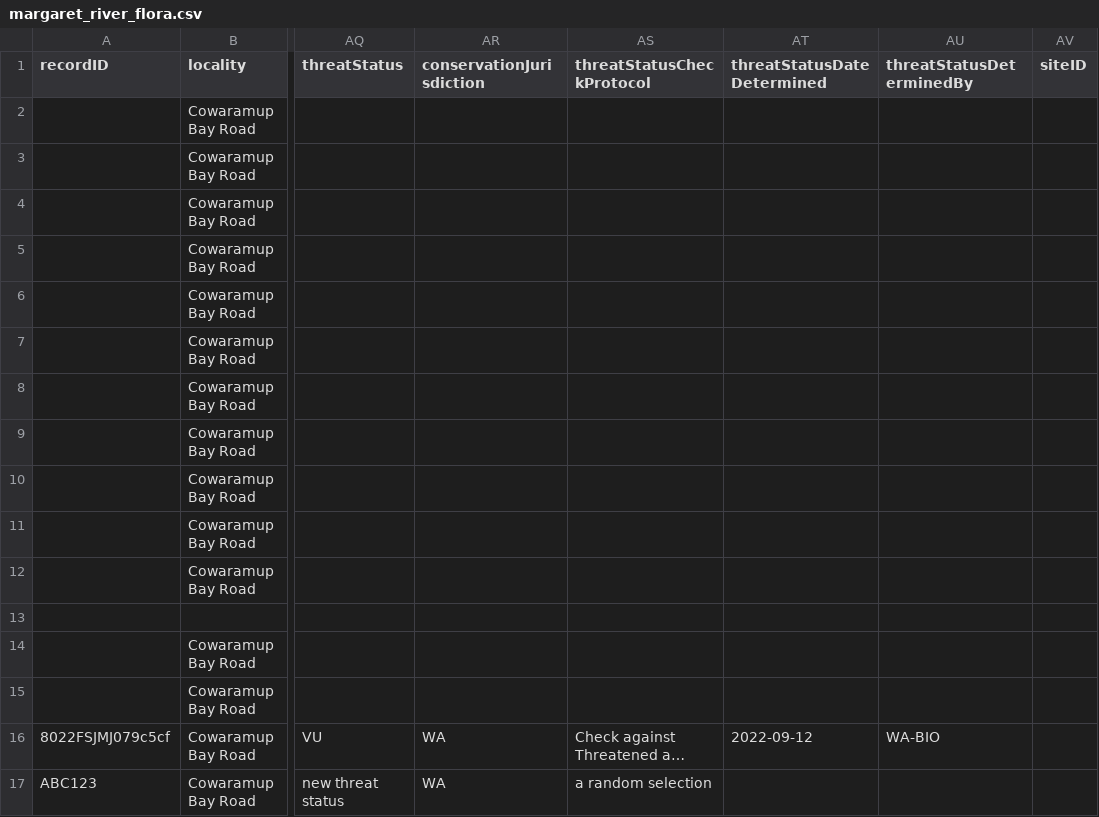
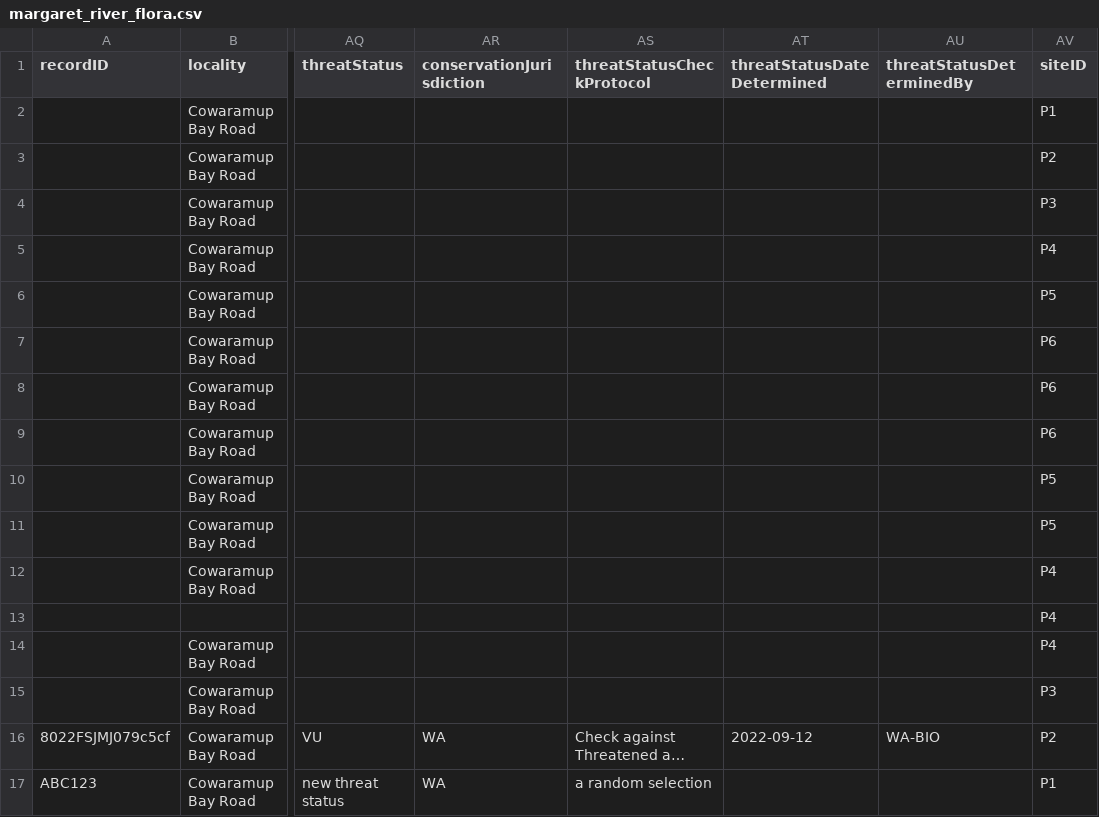
Before and after one commit to gaiaresources/abis-mapping, a CSV file: abis_mapping/templates/survey_occurrence_data/examples/margaret_river_flora/margaret_river_flora.csv, drawn as a sheet; only a part is shown, gaps mark what is left out; long unchanged cells end in …; the diff names each change by its address in the sheet, - before the commit and + after, or states it on an @@ line.

Commit message:
WIP still attempting the package validation method

```diff
--- a/abis_mapping/templates/survey_occurrence_data/examples/margaret_river_flora/margaret_river_flora.csv
+++ b/abis_mapping/templates/survey_occurrence_data/examples/margaret_river_flora/margaret_river_flora.csv
-AV2 (siteID): (empty)
+AV2 (siteID): P1
-AV3 (siteID): (empty)
+AV3 (siteID): P2
-AV4 (siteID): (empty)
+AV4 (siteID): P3
-AV5 (siteID): (empty)
+AV5 (siteID): P4
-AV6 (siteID): (empty)
+AV6 (siteID): P5
-AV7:AV9 (siteID): (empty)
+AV7:AV9 (siteID): P6
-AV10:AV11 (siteID): (empty)
+AV10:AV11 (siteID): P5
-AV12:AV14 (siteID): (empty)
+AV12:AV14 (siteID): P4
-AV15 (siteID): (empty)
+AV15 (siteID): P3
-AV16 (siteID): (empty)
+AV16 (siteID): P2
-AV17 (siteID): (empty)
+AV17 (siteID): P1
```
Also changed, not shown: 3 other files.
